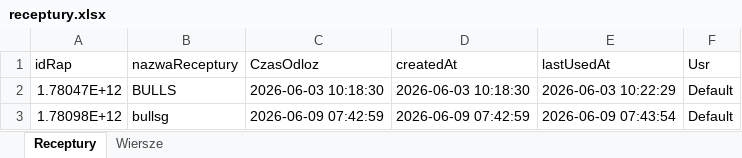
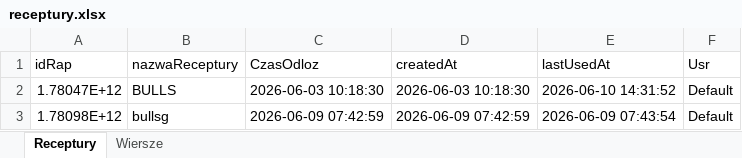
Before and after one commit to OskarJanikMT/MT-GO-WEB-WERSAL, an Excel workbook: receptury.xlsx, sheet Receptury, drawn as a sheet; values as stored, in another font and other column widths than the file's, no borders; the diff names each change by its address in the sheet, - before the commit and + after, or states it on an @@ line.

```diff
--- a/receptury.xlsx (sheet Receptury)
+++ b/receptury.xlsx (sheet Receptury)
-E2 (lastUsedAt): 2026-06-03 10:22:29
+E2 (lastUsedAt): 2026-06-10 14:31:52
```
Also changed, not shown: sheet Wiersze.
